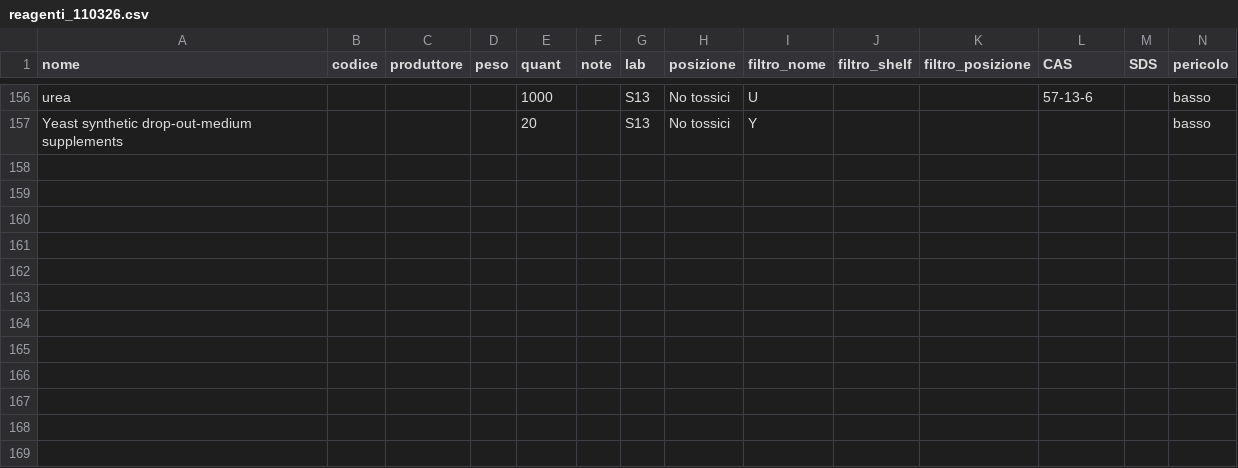
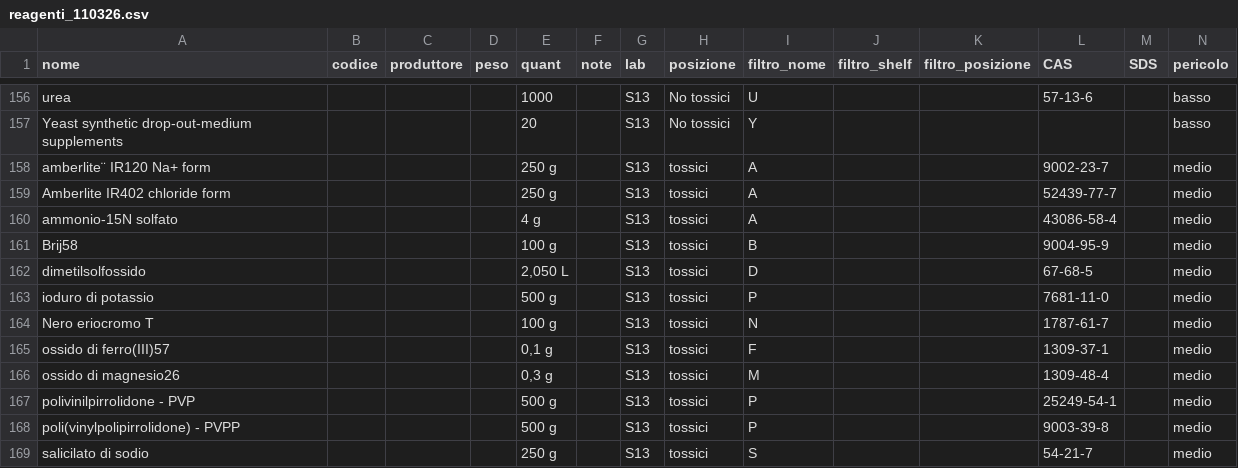
Before and after one commit to Stramon1um/chimica_agraria_verona, a CSV file: reagenti_110326.csv, drawn as a sheet; only a part is shown, gaps mark what is left out; the diff names each change by its address in the sheet, - before the commit and + after, or states it on an @@ line.

Commit message:
update

```diff
--- a/reagenti_110326.csv
+++ b/reagenti_110326.csv
+row 158: amberlite¨ IR120 Na+ form |  |  |  | 250 g |  | S13 | tossici | A |  |  | 9002-23-7 |  | medio
+row 159: Amberlite IR402 chloride form |  |  |  | 250 g |  | S13 | tossici | A |  |  | 52439-77-7 |  | medio
+row 160: ammonio-15N solfato |  |  |  | 4 g |  | S13 | tossici | A |  |  | 43086-58-4 |  | medio
+row 161: Brij58 |  |  |  | 100 g |  | S13 | tossici | B |  |  | 9004-95-9 |  | medio
+row 162: dimetilsolfossido |  |  |  | 2,050 L |  | S13 | tossici | D |  |  | 67-68-5 |  | medio
+row 163: ioduro di potassio |  |  |  | 500 g |  | S13 | tossici | P |  |  | 7681-11-0 |  | medio
+row 164: Nero eriocromo T |  |  |  | 100 g |  | S13 | tossici | N |  |  | 1787-61-7 |  | medio
+row 165: ossido di ferro(III)57 |  |  |  | 0,1 g |  | S13 | tossici | F |  |  | 1309-37-1 |  | medio
+row 166: ossido di magnesio26 |  |  |  | 0,3 g |  | S13 | tossici | M |  |  | 1309-48-4 |  | medio
+row 167: polivinilpirrolidone - PVP |  |  |  | 500 g |  | S13 | tossici | P |  |  | 25249-54-1 |  | medio
+row 168: poli(vinylpolipirrolidone) - PVPP |  |  |  | 500 g |  | S13 | tossici | P |  |  | 9003-39-8 |  | medio
+row 169: salicilato di sodio |  |  |  | 250 g |  | S13 | tossici | S |  |  | 54-21-7 |  | medio
```
